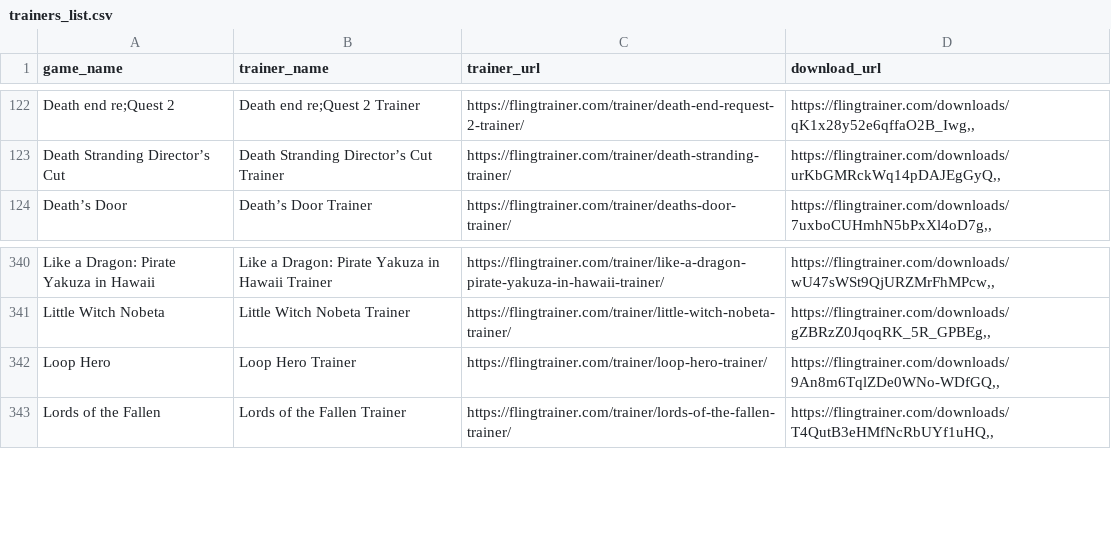
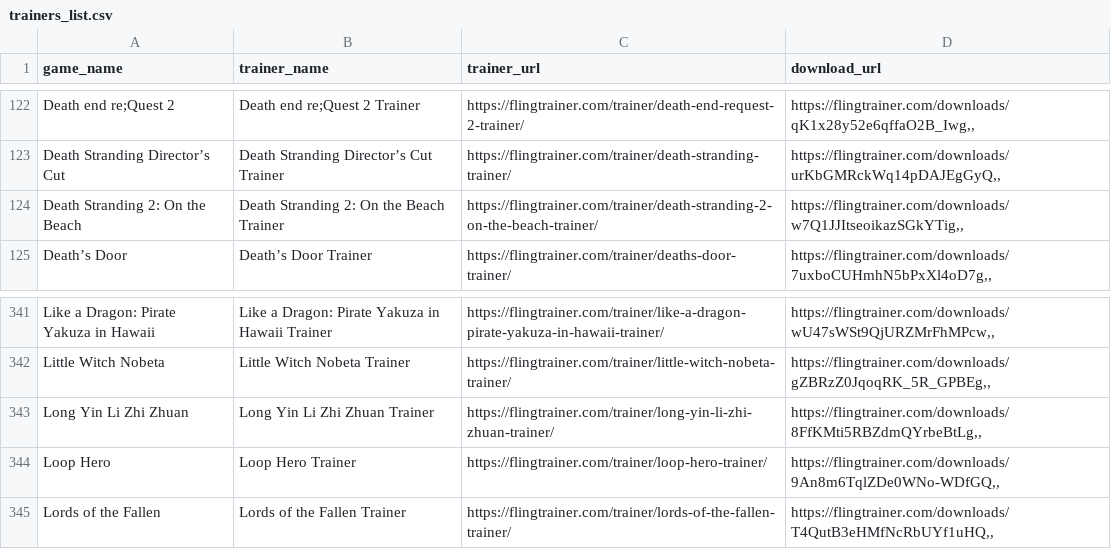
Before and after one commit to Karasukaigan/game-trainer-manager, a CSV file: app/resources/trainers_list.csv, drawn as a sheet; only a part is shown, gaps mark what is left out; the diff names each change by its address in the sheet, - before the commit and + after, or states it on an @@ line.

Commit message:
Update trainers_list.csv

```diff
--- a/app/resources/trainers_list.csv
+++ b/app/resources/trainers_list.csv
+row 124: Death Stranding 2: On the Beach | Death Stranding 2: On the Beach Trainer | https://flingtrainer.com/trainer/death-stranding-2-on-the-beach-trainer/ | https://flingtrainer.com/downloads/w7Q1JJItseoikazSGkYTig,,
+row 343: Long Yin Li Zhi Zhuan | Long Yin Li Zhi Zhuan Trainer | https://flingtrainer.com/trainer/long-yin-li-zhi-zhuan-trainer/ | https://flingtrainer.com/downloads/8FfKMti5RBZdmQYrbeBtLg,,
```
